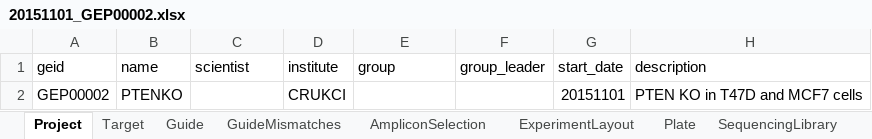
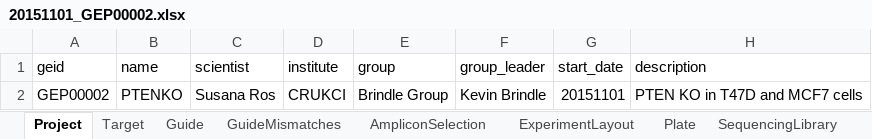
Before and after one commit to alanwilter/GenEditID, an Excel workbook: data/20151101_GEP00002/20151101_GEP00002.xlsx, sheet Project, drawn as a sheet; values as stored, in another font and other column widths than the file's, no borders; the diff names each change by its address in the sheet, - before the commit and + after, or states it on an @@ line.

Commit message:
modify projects 2 & 3 data with @rubenalv

```diff
--- a/data/20151101_GEP00002/20151101_GEP00002.xlsx (sheet Project)
+++ b/data/20151101_GEP00002/20151101_GEP00002.xlsx (sheet Project)
-C2 (scientist): (empty)
+C2 (scientist): Susana Ros
-E2 (group): (empty)
+E2 (group): Brindle Group
-F2 (group_leader): (empty)
+F2 (group_leader): Kevin Brindle
```
Also changed, not shown: data/20170201_GEP00003/20170201_GEP00003.xlsx.
